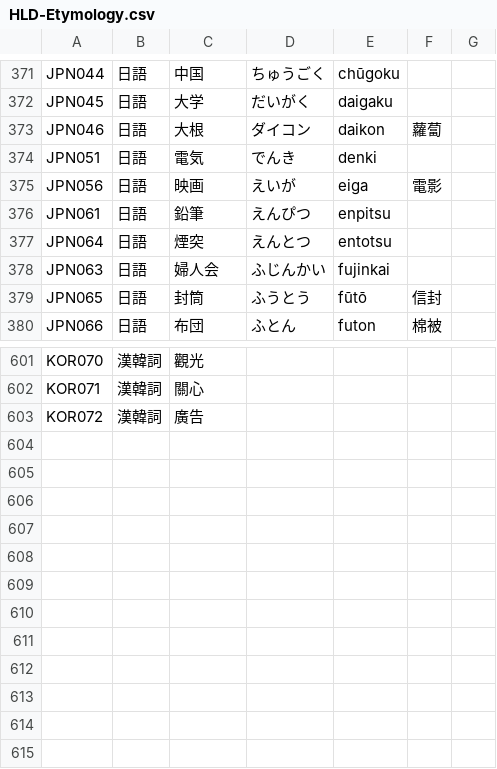
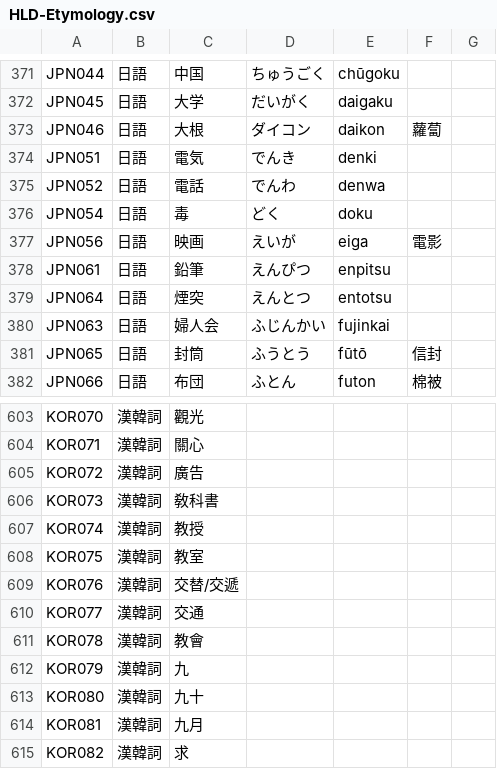
Before and after one commit to haiangdict/HLDDru, a CSV file: data/HLD-Etymology.csv, drawn as a sheet; only a part is shown, gaps mark what is left out.

```diff
--- a/data/HLD-Etymology.csv
+++ b/data/HLD-Etymology.csv
@@ -374,2 +374,4 @@ JPN046,日語,大根,ダイコン,daikon,蘿蔔,
 JPN051,日語,電気,でんき,denki,,
+JPN052,日語,電話,でんわ,denwa,,
+JPN054,日語,毒,どく,doku,,
 JPN056,日語,映画,えいが,eiga,電影,
@@ -603 +605,11 @@ KOR071,漢韓詞,關心,,,,
 KOR072,漢韓詞,廣告,,,,
+KOR073,漢韓詞,敎科書,,,,
+KOR074,漢韓詞,教授,,,,
+KOR075,漢韓詞,教室,,,,
+KOR076,漢韓詞,交替/交遞,,,,
+KOR077,漢韓詞,交通,,,,
+KOR078,漢韓詞,教會,,,,
+KOR079,漢韓詞,九,,,,
+KOR080,漢韓詞,九十,,,,
+KOR081,漢韓詞,九月,,,,
+KOR082,漢韓詞,求,,,,
```
Also changed, not shown: 2 other files.
